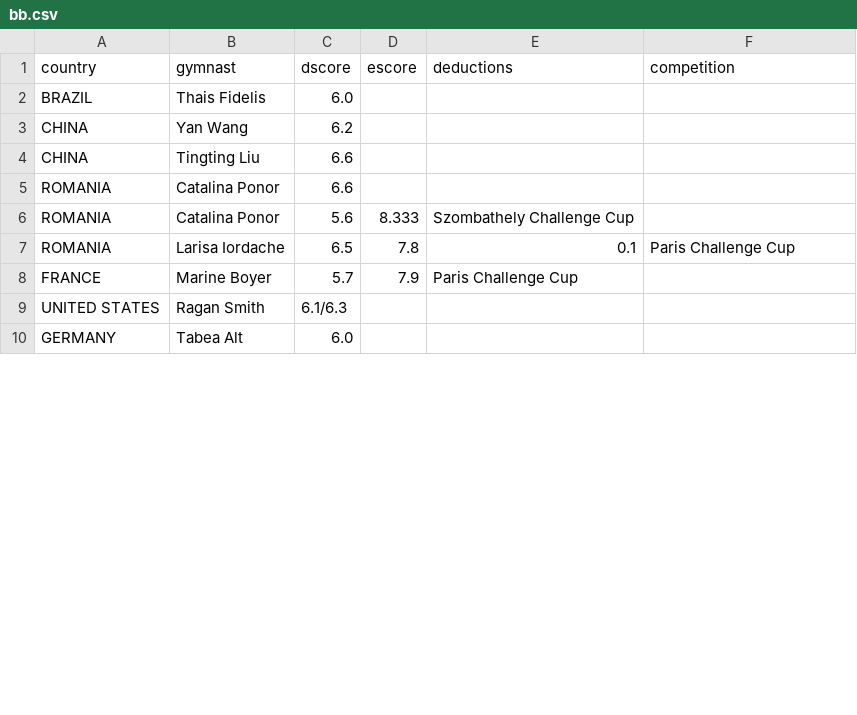
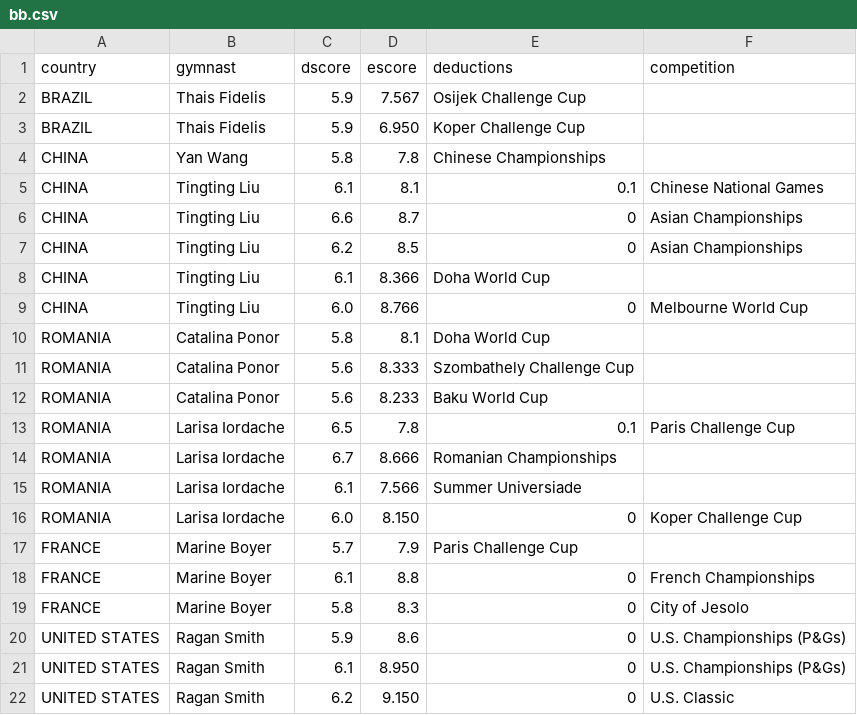
Before and after one commit to elbertwang3/2017gymworlds, a CSV file: data/bb.csv, drawn as a sheet; only a part is shown; the diff covers the shown part only.

```diff
--- a/data/bb.csv
+++ b/data/bb.csv
@@ -1,10 +1,22 @@
 country,gymnast,dscore,escore,deductions,competition
-BRAZIL,Thais Fidelis,6.0
-CHINA,Yan Wang,6.2
-CHINA,Tingting Liu,6.6
-ROMANIA,Catalina Ponor,6.6
+BRAZIL,Thais Fidelis,5.9,7.567,Osijek Challenge Cup
+BRAZIL,Thais Fidelis,5.9,6.950,Koper Challenge Cup
+CHINA,Yan Wang,5.8,7.8,Chinese Championships
+CHINA,Tingting Liu,6.1,8.1,0.1,Chinese National Games
+CHINA,Tingting Liu,6.6,8.7,0,Asian Championships
+CHINA,Tingting Liu,6.2,8.5,0,Asian Championships
+CHINA,Tingting Liu,6.1,8.366,Doha World Cup
+CHINA,Tingting Liu,6.0,8.766,0,Melbourne World Cup
+ROMANIA,Catalina Ponor,5.8,8.1,Doha World Cup
 ROMANIA,Catalina Ponor,5.6,8.333,Szombathely Challenge Cup
+ROMANIA,Catalina Ponor,5.6,8.233,Baku World Cup
 ROMANIA,Larisa Iordache,6.5,7.8,0.1,Paris Challenge Cup
+ROMANIA,Larisa Iordache,6.7,8.666,Romanian Championships
+ROMANIA,Larisa Iordache,6.1,7.566,Summer Universiade
+ROMANIA,Larisa Iordache,6.0,8.150,0,Koper Challenge Cup
 FRANCE,Marine Boyer,5.7,7.9,Paris Challenge Cup
-UNITED STATES,Ragan Smith,6.1/6.3
-GERMANY,Tabea Alt,6.0
+FRANCE,Marine Boyer,6.1,8.8,0,French Championships
+FRANCE,Marine Boyer,5.8,8.3,0,City of Jesolo
+UNITED STATES,Ragan Smith,5.9,8.6,0,U.S. Championships (P&Gs)
+UNITED STATES,Ragan Smith,6.1,8.950,0,U.S. Championships (P&Gs)
+UNITED STATES,Ragan Smith,6.2,9.150,0,U.S. Classic
```
Also changed, not shown: 5 added rows, 4 removed rows, 1 moved row and 7 edited cells elsewhere in this file, data/aa.csv, data/fx.csv, 2 other files.
